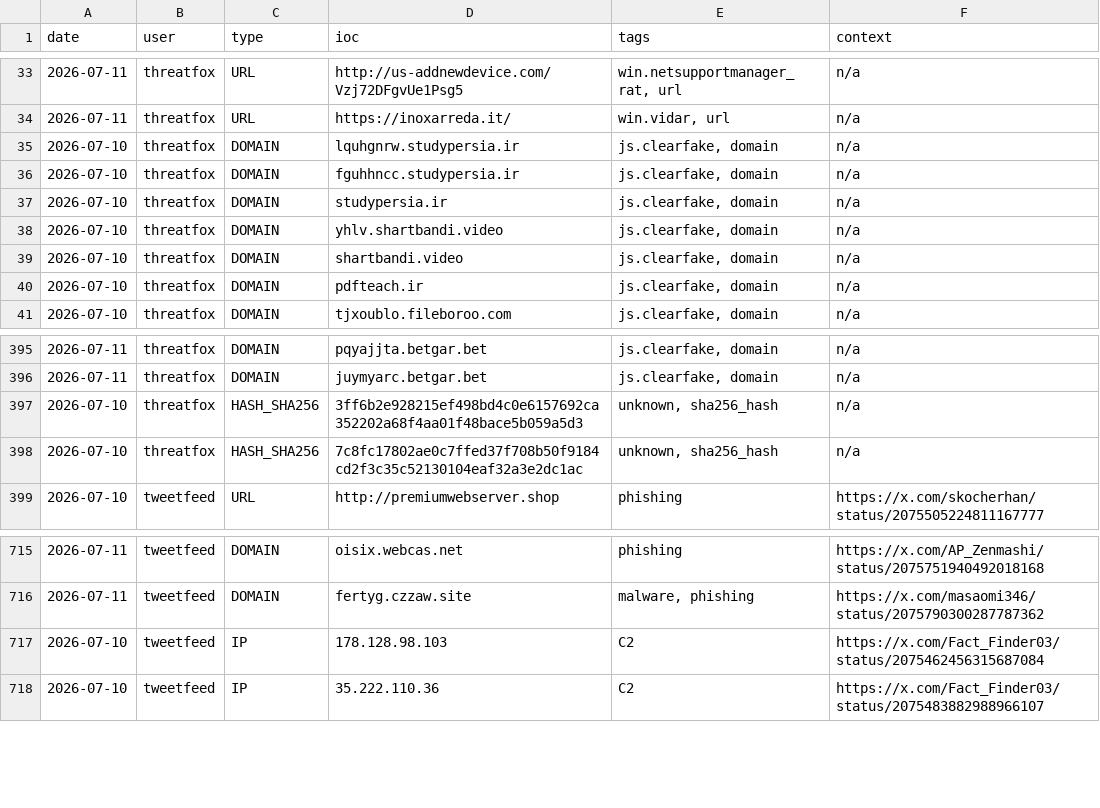
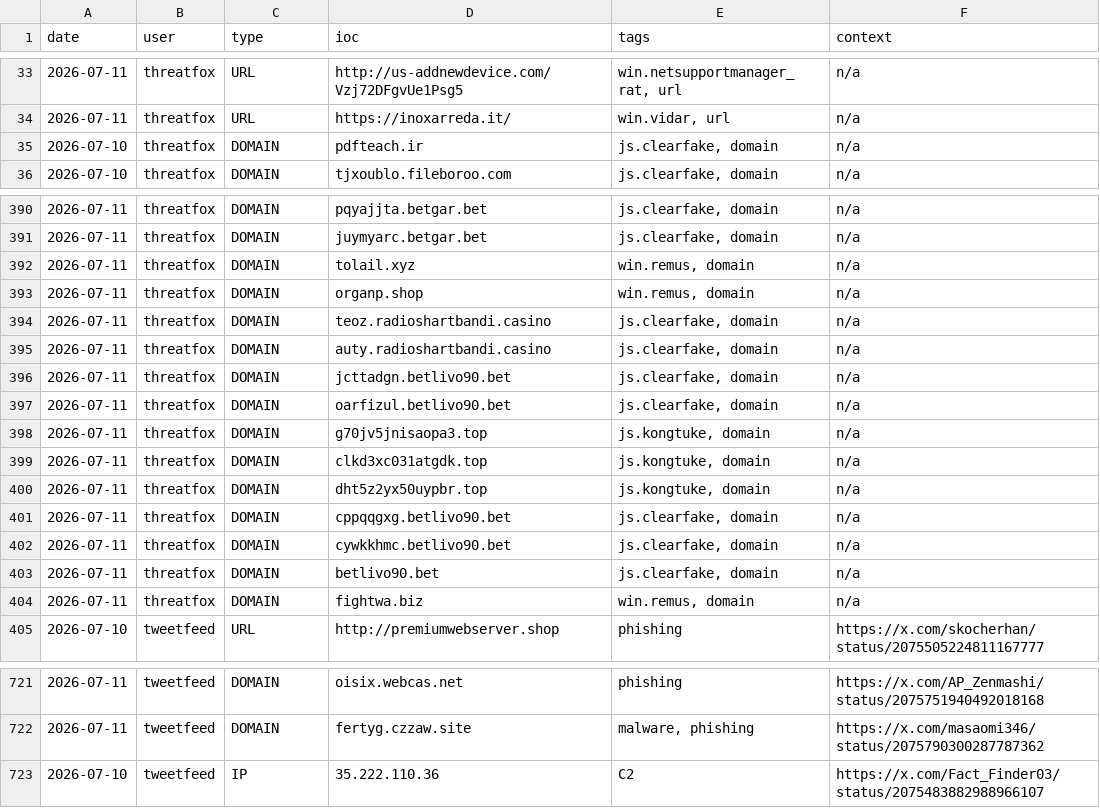
Before and after one commit to Adi-Lyt/vigia-ioc-feed, a CSV file: iocs/today.csv, drawn as a sheet; only a part is shown, gaps mark what is left out.

Commit message:
chore: update IoC feed 2026-07-11 07:09 UTC

```diff
--- a/iocs/today.csv
+++ b/iocs/today.csv
@@ -34,7 +34,2 @@ date,user,type,ioc,tags,context
 2026-07-11,threatfox,URL,https://inoxarreda.it/,"win.vidar, url",n/a
-2026-07-10,threatfox,DOMAIN,lquhgnrw.studypersia.ir,"js.clearfake, domain",n/a
-2026-07-10,threatfox,DOMAIN,fguhhncc.studypersia.ir,"js.clearfake, domain",n/a
-2026-07-10,threatfox,DOMAIN,studypersia.ir,"js.clearfake, domain",n/a
-2026-07-10,threatfox,DOMAIN,yhlv.shartbandi.video,"js.clearfake, domain",n/a
-2026-07-10,threatfox,DOMAIN,shartbandi.video,"js.clearfake, domain",n/a
 2026-07-10,threatfox,DOMAIN,pdfteach.ir,"js.clearfake, domain",n/a
@@ -396,4 +391,15 @@ date,user,type,ioc,tags,context
 2026-07-11,threatfox,DOMAIN,juymyarc.betgar.bet,"js.clearfake, domain",n/a
-2026-07-10,threatfox,HASH_SHA256,3ff6b2e928215ef498bd4c0e6157692ca352202a68f4aa01f48bace5b059a5d3,"unknown, sha256_hash",n/a
-2026-07-10,threatfox,HASH_SHA256,7c8fc17802ae0c7ffed37f708b50f9184cd2f3c35c52130104eaf32a3e2dc1ac,"unknown, sha256_hash",n/a
+2026-07-11,threatfox,DOMAIN,tolail.xyz,"win.remus, domain",n/a
+2026-07-11,threatfox,DOMAIN,organp.shop,"win.remus, domain",n/a
+2026-07-11,threatfox,DOMAIN,teoz.radioshartbandi.casino,"js.clearfake, domain",n/a
+2026-07-11,threatfox,DOMAIN,auty.radioshartbandi.casino,"js.clearfake, domain",n/a
+2026-07-11,threatfox,DOMAIN,jcttadgn.betlivo90.bet,"js.clearfake, domain",n/a
+2026-07-11,threatfox,DOMAIN,oarfizul.betlivo90.bet,"js.clearfake, domain",n/a
+2026-07-11,threatfox,DOMAIN,g70jv5jnisaopa3.top,"js.kongtuke, domain",n/a
+2026-07-11,threatfox,DOMAIN,clkd3xc031atgdk.top,"js.kongtuke, domain",n/a
+2026-07-11,threatfox,DOMAIN,dht5z2yx50uypbr.top,"js.kongtuke, domain",n/a
+2026-07-11,threatfox,DOMAIN,cppqqgxg.betlivo90.bet,"js.clearfake, domain",n/a
+2026-07-11,threatfox,DOMAIN,cywkkhmc.betlivo90.bet,"js.clearfake, domain",n/a
+2026-07-11,threatfox,DOMAIN,betlivo90.bet,"js.clearfake, domain",n/a
+2026-07-11,threatfox,DOMAIN,fightwa.biz,"win.remus, domain",n/a
 2026-07-10,tweetfeed,URL,http://premiumwebserver.shop,phishing,https://x.com/skocherhan/status/2075505224811167777
@@ -716,3 +722,2 @@ date,user,type,ioc,tags,context
 2026-07-11,tweetfeed,DOMAIN,fertyg.czzaw.site,"malware, phishing",https://x.com/masaomi346/status/2075790300287787362
-2026-07-10,tweetfeed,IP,178.128.98.103,C2,https://x.com/Fact_Finder03/status/2075462456315687084
 2026-07-10,tweetfeed,IP,35.222.110.36,C2,https://x.com/Fact_Finder03/status/2075483882988966107
```
